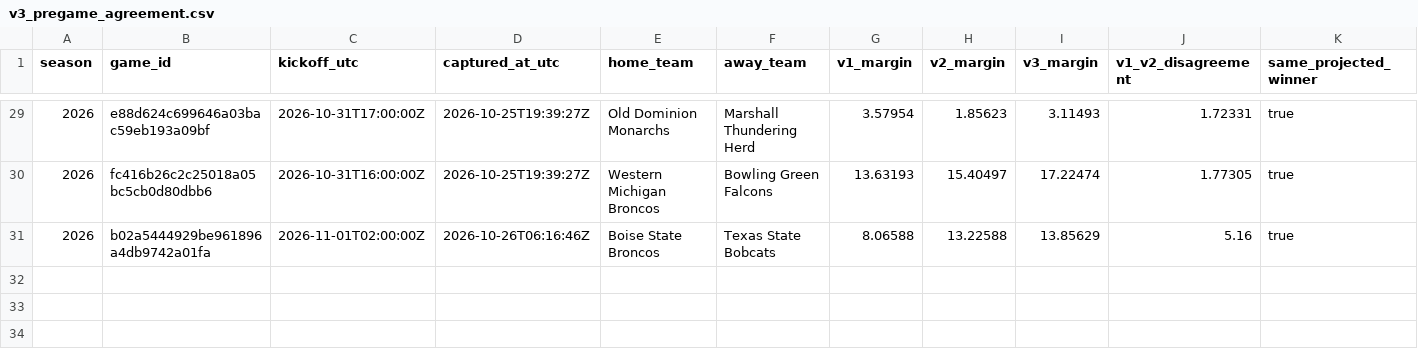
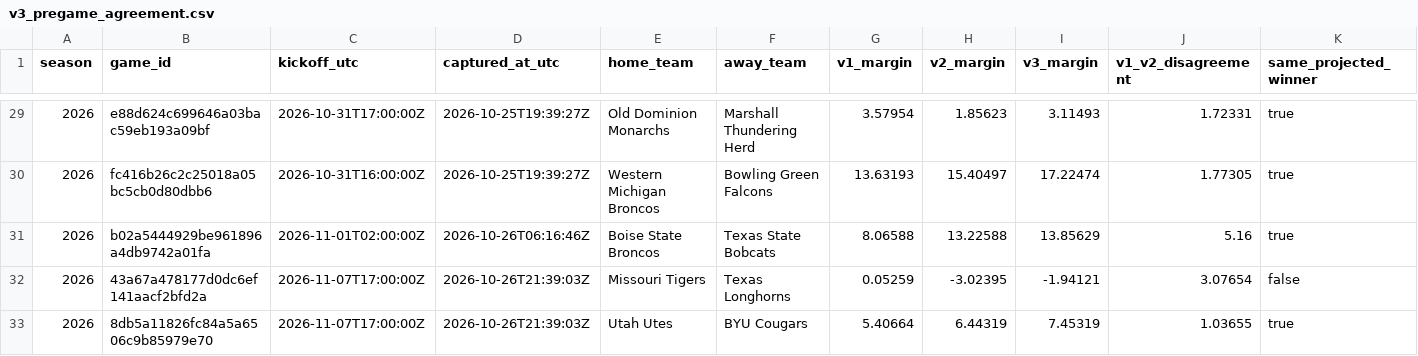
Before and after one commit to JarzCFB/codi-cfb-dashboard, a CSV file: prospective/v3_pregame_agreement.csv, drawn as a sheet; only a part is shown, gaps mark what is left out; rows hold the shown columns only; the diff names each change by its address in the sheet, - before the commit and + after, or states it on an @@ line.

```diff
--- a/prospective/v3_pregame_agreement.csv
+++ b/prospective/v3_pregame_agreement.csv
+row 32: 2026 | 43a67a478177d0dc6ef141aacf2bfd2a | 2026-11-07T17:00:00Z | 2026-10-26T21:39:03Z | Missouri Tigers | Texas Longhorns | 0.05259 | -3.02395 | -1.94121 | 3.07654 | false
+row 33: 2026 | 8db5a11826fc84a5a6506c9b85979e70 | 2026-11-07T17:00:00Z | 2026-10-26T21:39:03Z | Utah Utes | BYU Cougars | 5.40664 | 6.44319 | 7.45319 | 1.03655 | true
```
Also changed, not shown: prospective/selections.csv, 2 other files.
